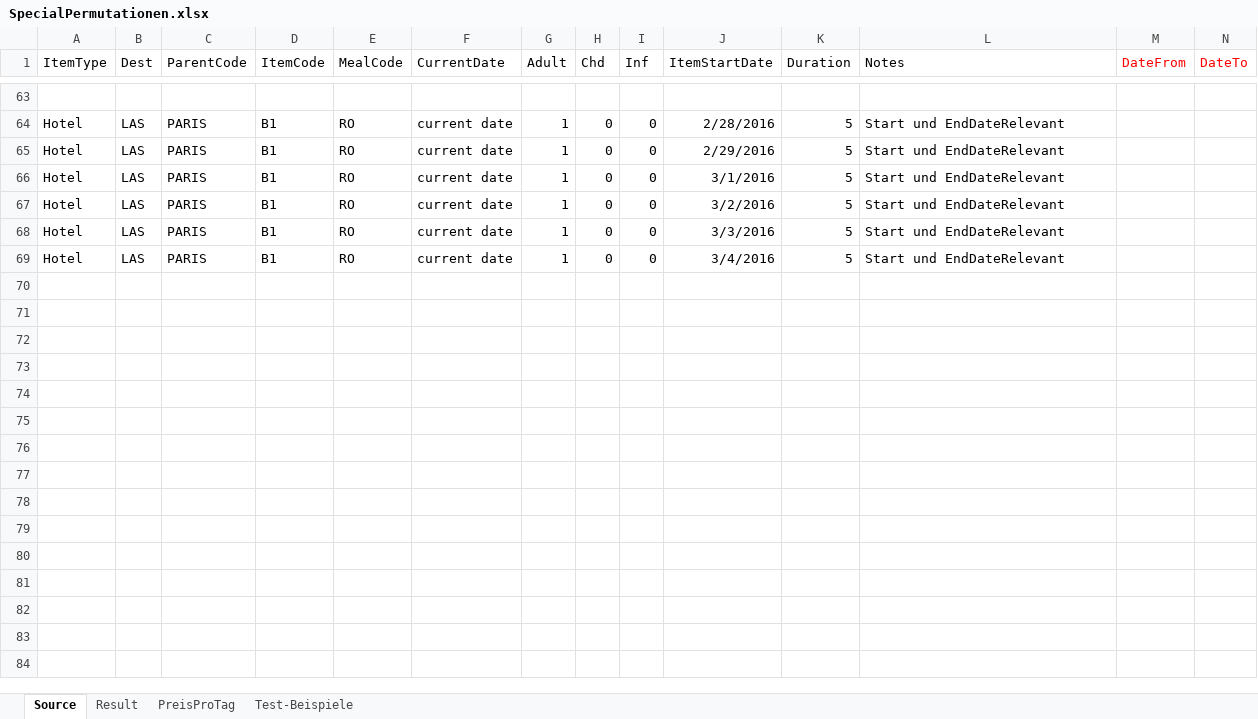
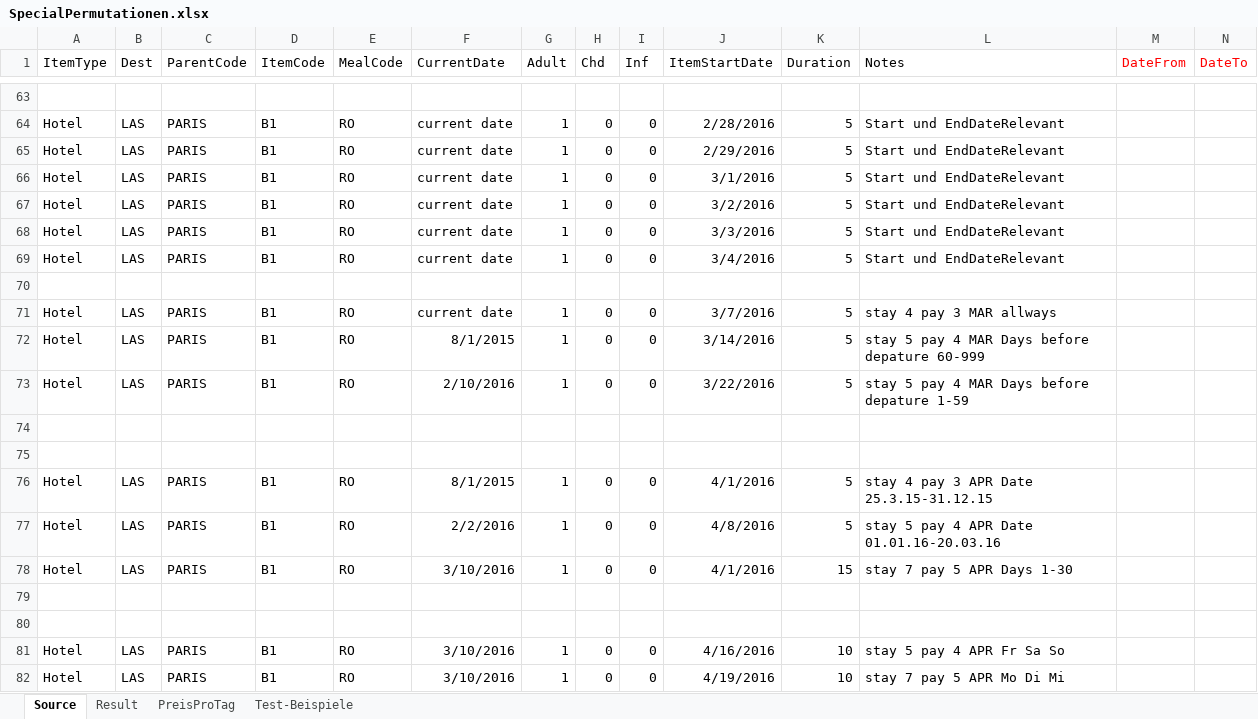
Before and after one commit to olts-develop/OltSchema, an Excel workbook: BaseData/HotelExport/SpecialOffers/SpecialPermutationen.xlsx, sheet Source, drawn as a sheet; only a part is shown, gaps mark what is left out; values as stored, in another font and other column widths than the file's, no borders; rows hold the shown columns only; the diff names each change by its address in the sheet, - before the commit and + after, or states it on an @@ line.

Commit message:
Add examples

```diff
--- a/BaseData/HotelExport/SpecialOffers/SpecialPermutationen.xlsx (sheet Source)
+++ b/BaseData/HotelExport/SpecialOffers/SpecialPermutationen.xlsx (sheet Source)
+row 70: (empty)
+row 71: Hotel | LAS | PARIS | B1 | RO | current date | 1 | 0 | 0 | 3/7/2016 | 5 | stay 4 pay 3 MAR allways
+row 72: Hotel | LAS | PARIS | B1 | RO | 8/1/2015 | 1 | 0 | 0 | 3/14/2016 | 5 | stay 5 pay 4 MAR Days before depature 60-999
+row 73: Hotel | LAS | PARIS | B1 | RO | 2/10/2016 | 1 | 0 | 0 | 3/22/2016 | 5 | stay 5 pay 4 MAR Days before depature 1-59
+row 74: (empty)
+row 75: (empty)
+row 76: Hotel | LAS | PARIS | B1 | RO | 8/1/2015 | 1 | 0 | 0 | 4/1/2016 | 5 | stay 4 pay 3 APR Date 25.3.15-31.12.15
+row 77: Hotel | LAS | PARIS | B1 | RO | 2/2/2016 | 1 | 0 | 0 | 4/8/2016 | 5 | stay 5 pay 4 APR Date 01.01.16-20.03.16
+row 78: Hotel | LAS | PARIS | B1 | RO | 3/10/2016 | 1 | 0 | 0 | 4/1/2016 | 15 | stay 7 pay 5 APR Days 1-30
+row 79: (empty)
+row 80: (empty)
+row 81: Hotel | LAS | PARIS | B1 | RO | 3/10/2016 | 1 | 0 | 0 | 4/16/2016 | 10 | stay 5 pay 4 APR Fr Sa So
+row 82: Hotel | LAS | PARIS | B1 | RO | 3/10/2016 | 1 | 0 | 0 | 4/19/2016 | 10 | stay 7 pay 5 APR Mo Di Mi
```
